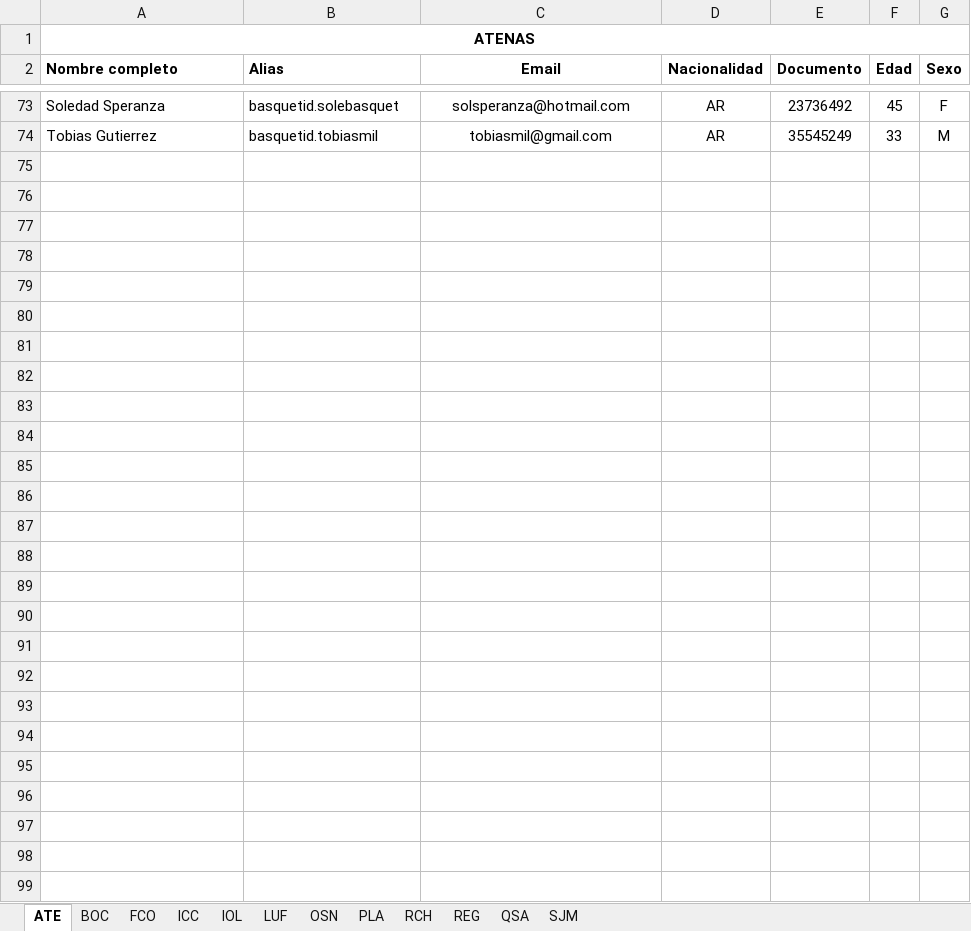
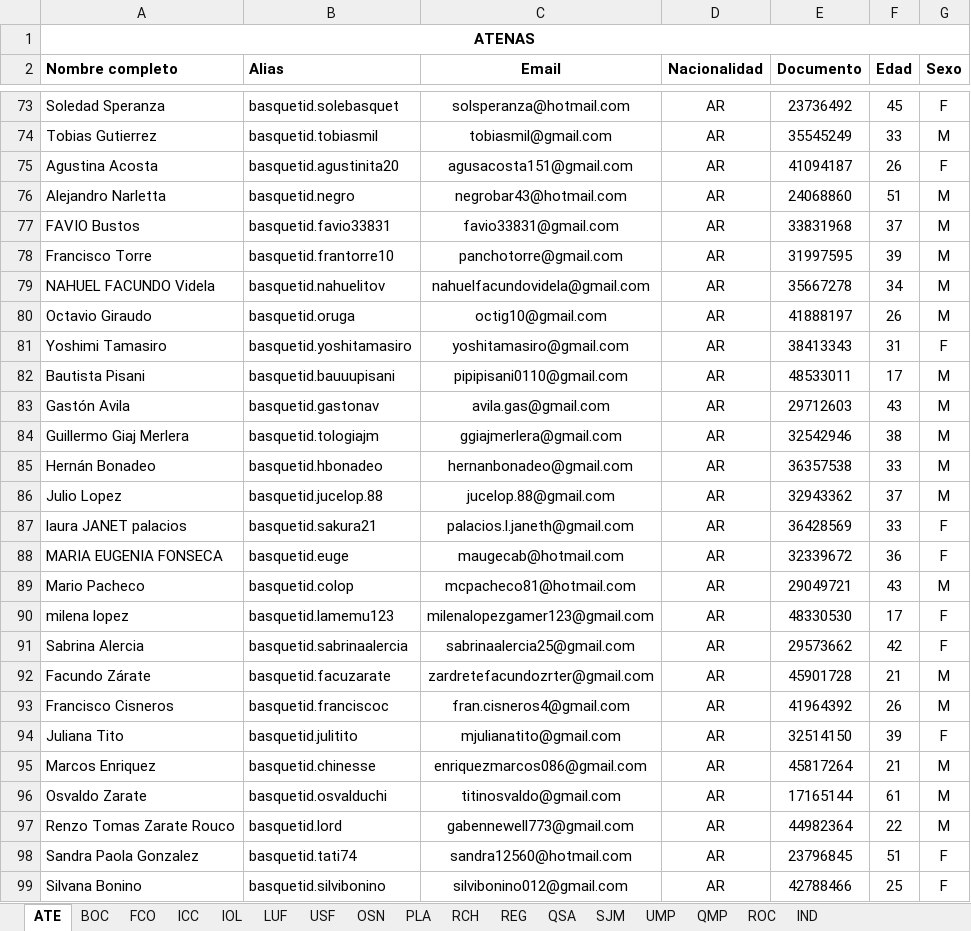
Before and after one commit to cab-desarrollo/basquet_id_fans, an Excel workbook: BID_BaseDeDatos.xlsx, sheet ATE, drawn as a sheet; only a part is shown, gaps mark what is left out; values as stored, in another font and other column widths than the file's, no borders; charts and pictures not drawn; the diff names each change by its address in the sheet, - before the commit and + after, or states it on an @@ line.

```diff
--- a/BID_BaseDeDatos.xlsx (sheet ATE)
+++ b/BID_BaseDeDatos.xlsx (sheet ATE)
+sheet tab: USF
+sheet tab: UMP
+sheet tab: QMP
+sheet tab: ROC
+sheet tab: IND
+row 75: Agustina Acosta | basquetid.agustinita20 | agusacosta151@gmail.com | AR | 41094187 | 26 | F
+row 76: Alejandro Narletta | basquetid.negro | negrobar43@hotmail.com | AR | 24068860 | 51 | M
+row 77: FAVIO Bustos | basquetid.favio33831 | favio33831@gmail.com | AR | 33831968 | 37 | M
+row 78: Francisco Torre | basquetid.frantorre10 | panchotorre@gmail.com | AR | 31997595 | 39 | M
+row 79: NAHUEL FACUNDO Videla | basquetid.nahuelitov | nahuelfacundovidela@gmail.com | AR | 35667278 | 34 | M
+row 80: Octavio Giraudo | basquetid.oruga | octig10@gmail.com | AR | 41888197 | 26 | M
+row 81: Yoshimi Tamasiro | basquetid.yoshitamasiro | yoshitamasiro@gmail.com | AR | 38413343 | 31 | F
+row 82: Bautista Pisani | basquetid.bauuupisani | pipipisani0110@gmail.com | AR | 48533011 | 17 | M
+row 83: Gastón Avila | basquetid.gastonav | avila.gas@gmail.com | AR | 29712603 | 43 | M
+row 84: Guillermo Giaj Merlera | basquetid.tologiajm | ggiajmerlera@gmail.com | AR | 32542946 | 38 | M
+row 85: Hernán Bonadeo | basquetid.hbonadeo | hernanbonadeo@gmail.com | AR | 36357538 | 33 | M
+row 86: Julio Lopez | basquetid.jucelop.88 | jucelop.88@gmail.com | AR | 32943362 | 37 | M
+row 87: laura JANET palacios | basquetid.sakura21 | palacios.l.janeth@gmail.com | AR | 36428569 | 33 | F
+row 88: MARIA EUGENIA FONSECA | basquetid.euge | maugecab@hotmail.com | AR | 32339672 | 36 | F
+row 89: Mario Pacheco | basquetid.colop | mcpacheco81@hotmail.com | AR | 29049721 | 43 | M
+row 90: milena lopez | basquetid.lamemu123 | milenalopezgamer123@gmail.com | AR | 48330530 | 17 | F
+row 91: Sabrina Alercia | basquetid.sabrinaalercia | sabrinaalercia25@gmail.com | AR | 29573662 | 42 | F
+row 92: Facundo Zárate | basquetid.facuzarate | zardretefacundozrter@gmail.com | AR | 45901728 | 21 | M
+row 93: Francisco Cisneros | basquetid.franciscoc | fran.cisneros4@gmail.com | AR | 41964392 | 26 | M
+row 94: Juliana Tito | basquetid.julitito | mjulianatito@gmail.com | AR | 32514150 | 39 | F
+row 95: Marcos Enriquez | basquetid.chinesse | enriquezmarcos086@gmail.com | AR | 45817264 | 21 | M
+row 96: Osvaldo Zarate | basquetid.osvalduchi | titinosvaldo@gmail.com | AR | 17165144 | 61 | M
+row 97: Renzo Tomas Zarate Rouco | basquetid.lord | gabennewell773@gmail.com | AR | 44982364 | 22 | M
+row 98: Sandra Paola Gonzalez | basquetid.tati74 | sandra12560@hotmail.com | AR | 23796845 | 51 | F
+row 99: Silvana Bonino | basquetid.silvibonino | silvibonino012@gmail.com | AR | 42788466 | 25 | F
```
Also changed, not shown: sheet LUF, sheet RCH, sheet FCO, sheet OSN, sheet BOC, sheet SJM, 1 more sheet, charts or pictures.
